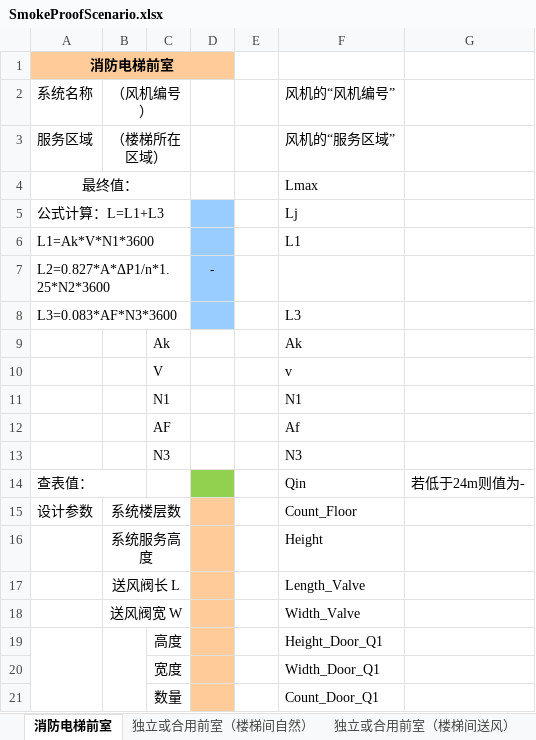
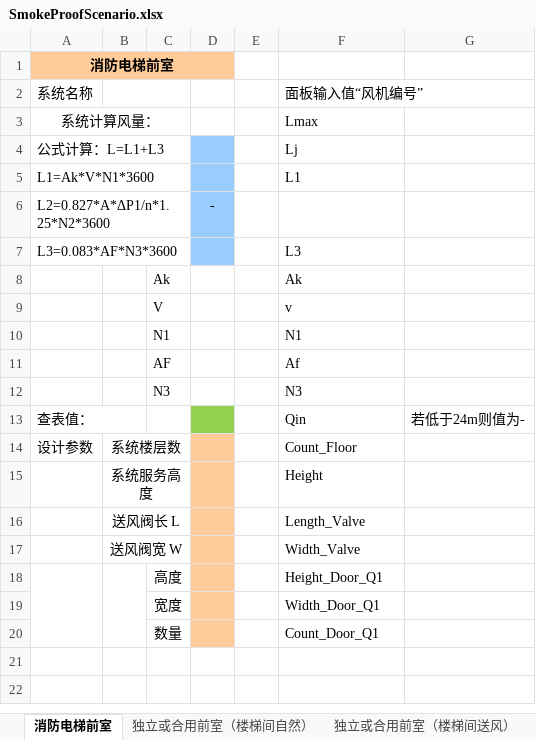
Before and after one commit to SBESIRC/ThMEPEngine, an Excel workbook: AutoLoader/Contents/Support/DesignData/SmokeProofScenario.xlsx, sheet 消防电梯前室, drawn as a sheet; values as stored, in another font and other column widths than the file's, no borders; removed rows and columns are numbered as before the commit, all else as after; the diff names each change by its address in the sheet, - before the commit and + after, or states it on an @@ line.

```diff
--- a/AutoLoader/Contents/Support/DesignData/SmokeProofScenario.xlsx (sheet 消防电梯前室)
+++ b/AutoLoader/Contents/Support/DesignData/SmokeProofScenario.xlsx (sheet 消防电梯前室)
-B2: （风机编号）
+B2: (empty)
-F2: 风机的“风机编号”
+F2: 面板输入值“风机编号”
-row 3: 服务区域 | （楼梯所在区域） |  |  |  | 风机的“服务区域”
-A3: 最终值：
+A3: 系统计算风量：
```
Also changed, not shown: sheet 楼梯间（前室不送风）, sheet 楼梯间（前室送风）, sheet 独立或合用前室（楼梯间送风）, sheet 独立或合用前室（楼梯间自然）, sheet 封闭避难层（间）、避难走道, sheet 避难走道前室, 33 other files.
